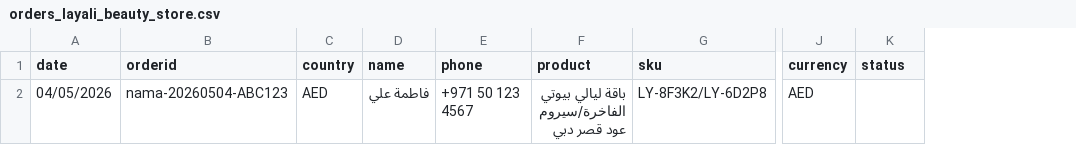
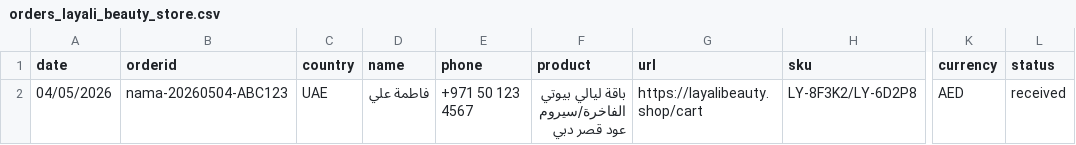
Before and after one commit to BAYLA09/tetstt, a CSV file: frontend/public/sheet-template/orders_layali_beauty_store.csv, drawn as a sheet; only a part is shown, gaps mark what is left out; addresses are those after the commit; the diff names each change by its address in the sheet, - before the commit and + after, or states it on an @@ line.

```diff
--- a/frontend/public/sheet-template/orders_layali_beauty_store.csv
+++ b/frontend/public/sheet-template/orders_layali_beauty_store.csv
+column G (url), row 2: https://layalibeauty.shop/cart
-C2 (country): AED
+C2 (country): UAE
-L2 (status): (empty)
+L2 (status): received
```
Also changed, not shown: 6 other files.
